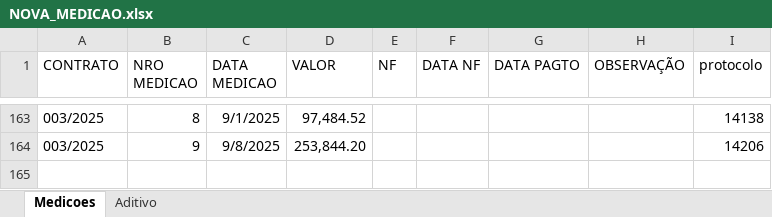
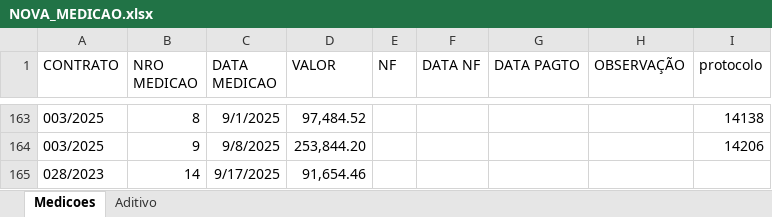
Before and after one commit to brumas2022/patrimonio, an Excel workbook: NOVA_MEDICAO.xlsx, sheet Medicoes, drawn as a sheet; only a part is shown, gaps mark what is left out; values as stored, in another font and other column widths than the file's, no borders; the diff names each change by its address in the sheet, - before the commit and + after, or states it on an @@ line.

Commit message:
Update NOVA_MEDICAO.xlsx

```diff
--- a/NOVA_MEDICAO.xlsx (sheet Medicoes)
+++ b/NOVA_MEDICAO.xlsx (sheet Medicoes)
+row 165: 028/2023 | 14 | 9/17/2025 | 91,654.46
```
